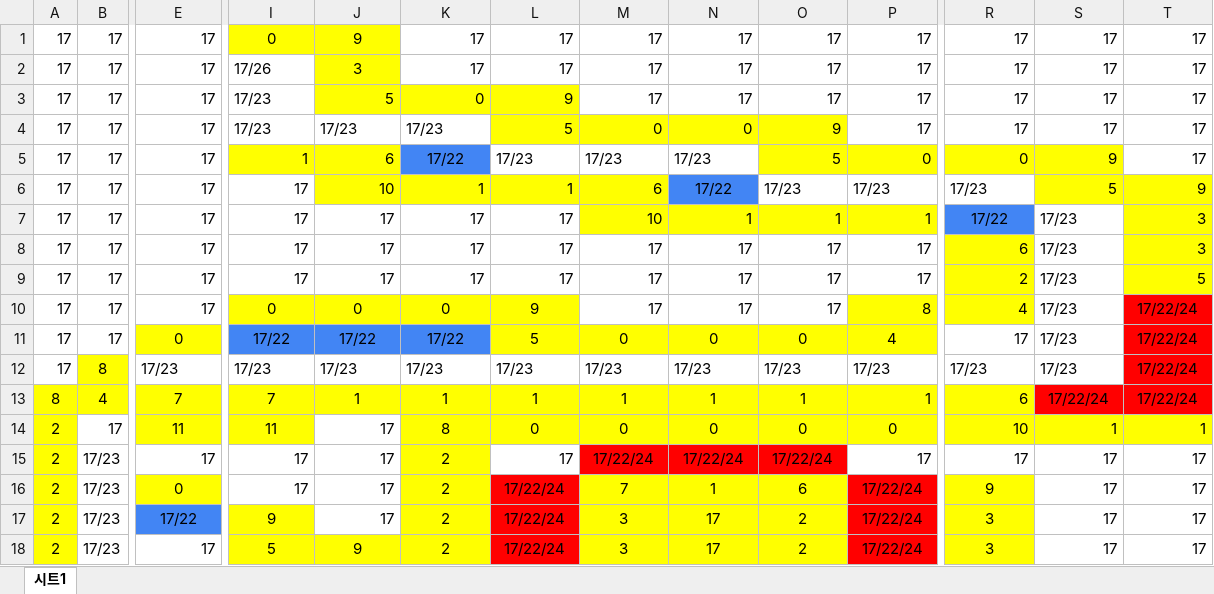
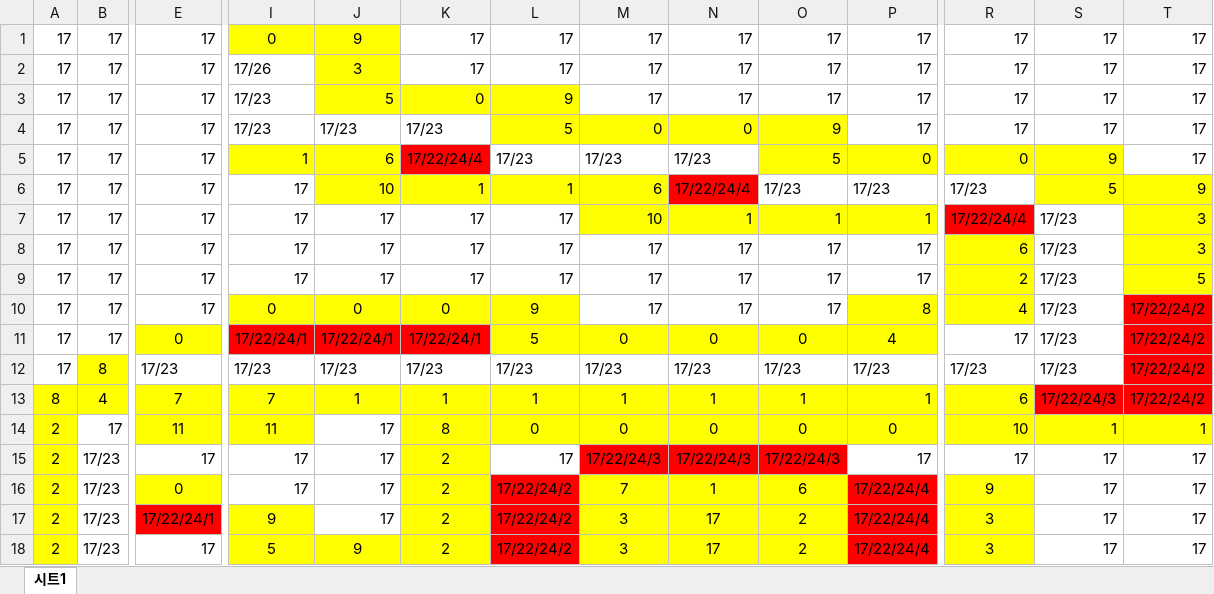
Before and after one commit to chicolangbo/SFML_TombOfTheMask_Clone, an Excel workbook: TombOfTheMask_clone-bin/map/map_2.xlsx, sheet 시트1, drawn as a sheet; only a part is shown, gaps mark what is left out; values as stored, in another font and other column widths than the file's, no borders; the diff covers the shown part only; the diff names each change by its address in the sheet, - before the commit and + after, or states it on an @@ line.

```diff
--- a/TombOfTheMask_clone-bin/map/map_2.xlsx (sheet 시트1)
+++ b/TombOfTheMask_clone-bin/map/map_2.xlsx (sheet 시트1)
-K5: 17/22
+K5: 17/22/24/4
-K5 fill: #4285F4
+K5 fill: #FF0000
-N6: 17/22
+N6: 17/22/24/4
-N6 fill: #4285F4
+N6 fill: #FF0000
-R7: 17/22
+R7: 17/22/24/4
-R7 fill: #4285F4
+R7 fill: #FF0000
-T10:T13: 17/22/24
+T10:T13: 17/22/24/2
-I11: 17/22
+I11: 17/22/24/1
-I11:K11 fill: #4285F4
+I11:K11 fill: #FF0000
-J11: 17/22
+J11: 17/22/24/1
-K11: 17/22
+K11: 17/22/24/1
-S13: 17/22/24
+S13: 17/22/24/3
-M15: 17/22/24
+M15: 17/22/24/3
-N15: 17/22/24
+N15: 17/22/24/3
-O15: 17/22/24
+O15: 17/22/24/3
-L16:L18: 17/22/24
+L16:L18: 17/22/24/2
-P16:P18: 17/22/24
+P16:P18: 17/22/24/4
-E17: 17/22
+E17: 17/22/24/1
-E17 fill: #4285F4
+E17 fill: #FF0000
```
Also changed, not shown: 25 edited cells and cell formats elsewhere in this sheet, 6 other files.
